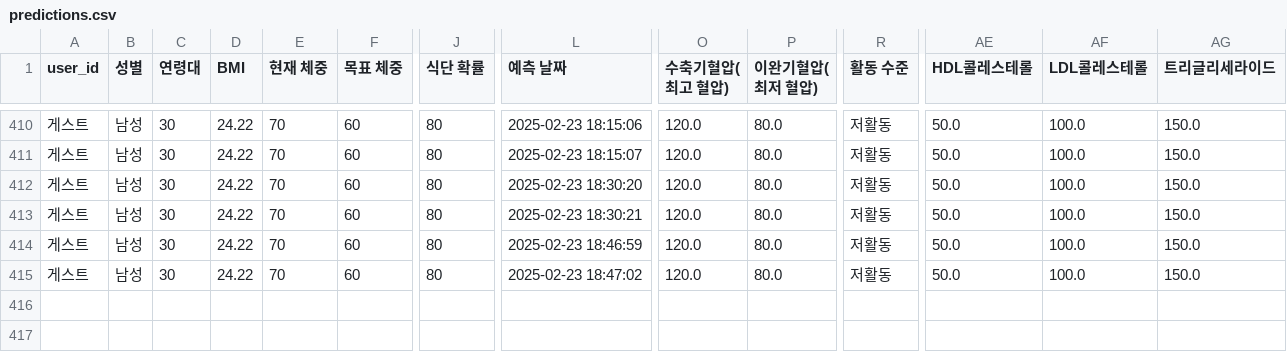
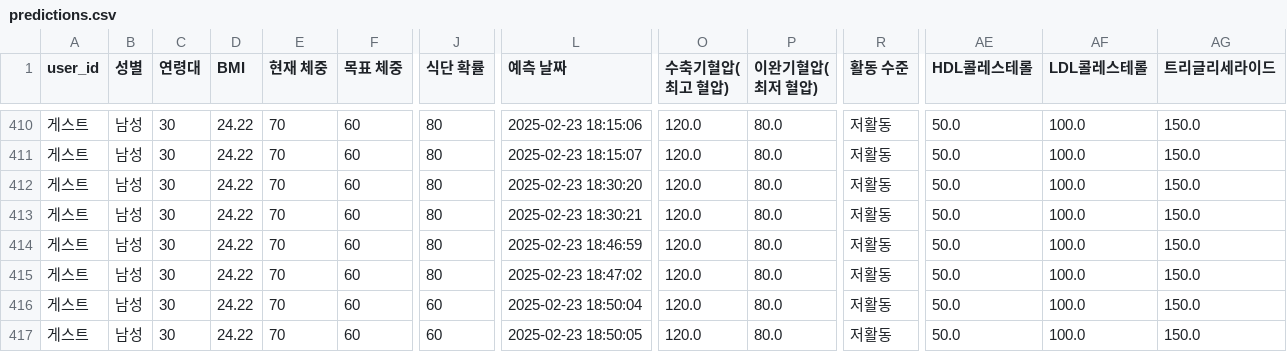
Before and after one commit to mybear1109/bmi_app, a CSV file: data/predictions.csv, drawn as a sheet; only a part is shown, gaps mark what is left out; rows hold the shown columns only; the diff names each change by its address in the sheet, - before the commit and + after, or states it on an @@ line.

```diff
--- a/data/predictions.csv
+++ b/data/predictions.csv
+row 416: 게스트 | 남성 | 30 | 24.22 | 70 | 60 | 60 | 2025-02-23 18:50:04 | 120.0 | 80.0 | 저활동 | 50.0 | 100.0 | 150.0
+row 417: 게스트 | 남성 | 30 | 24.22 | 70 | 60 | 60 | 2025-02-23 18:50:05 | 120.0 | 80.0 | 저활동 | 50.0 | 100.0 | 150.0
```
Also changed, not shown: 3 other files.
